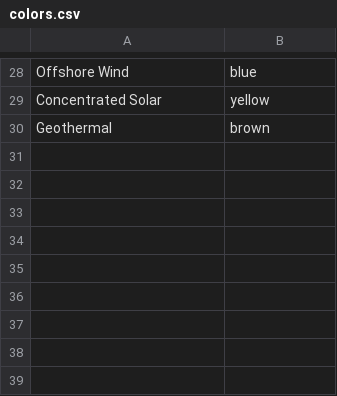
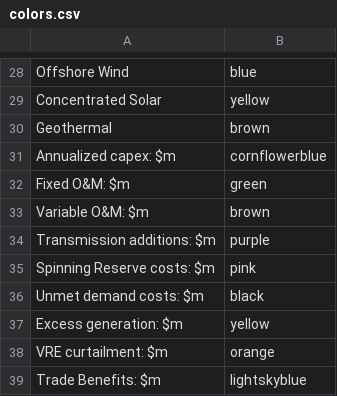
Before and after one commit to ESMAP-World-Bank-Group/EPM, a CSV file: epm/postprocessing/static/colors.csv, drawn as a sheet; only a part is shown, gaps mark what is left out; the diff names each change by its address in the sheet, - before the commit and + after, or states it on an @@ line.

Commit message:
fix automatic graphs + trade costs in report

```diff
--- a/epm/postprocessing/static/colors.csv
+++ b/epm/postprocessing/static/colors.csv
+row 31: Annualized capex: $m | cornflowerblue
+row 32: Fixed O&M: $m | green
+row 33: Variable O&M: $m | brown
+row 34: Transmission additions: $m | purple
+row 35: Spinning Reserve costs: $m | pink
+row 36: Unmet demand costs: $m | black
+row 37: Excess generation: $m | yellow
+row 38: VRE curtailment: $m | orange
+row 39: Trade Benefits: $m | lightskyblue
```
Also changed, not shown: 3 other files.
